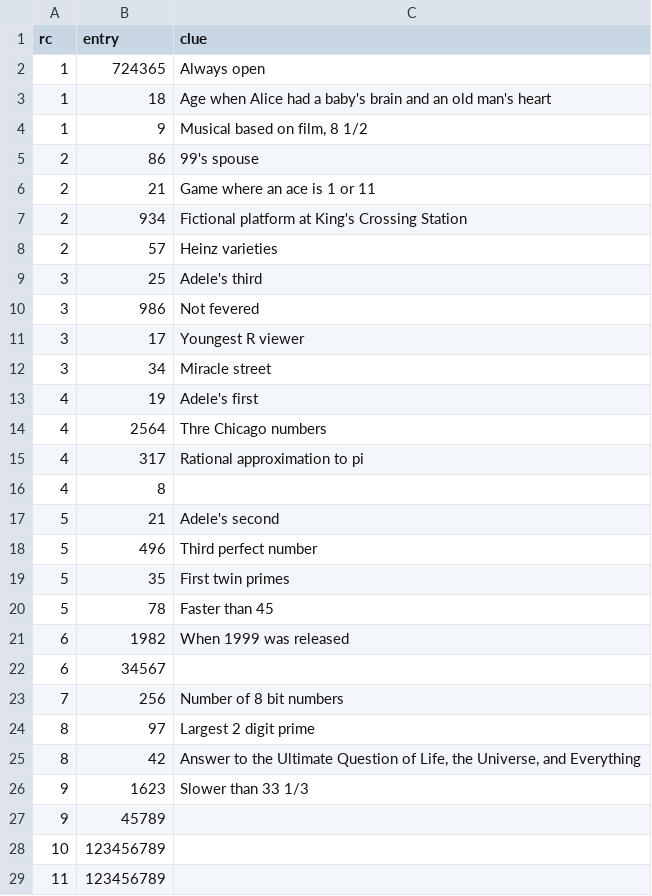
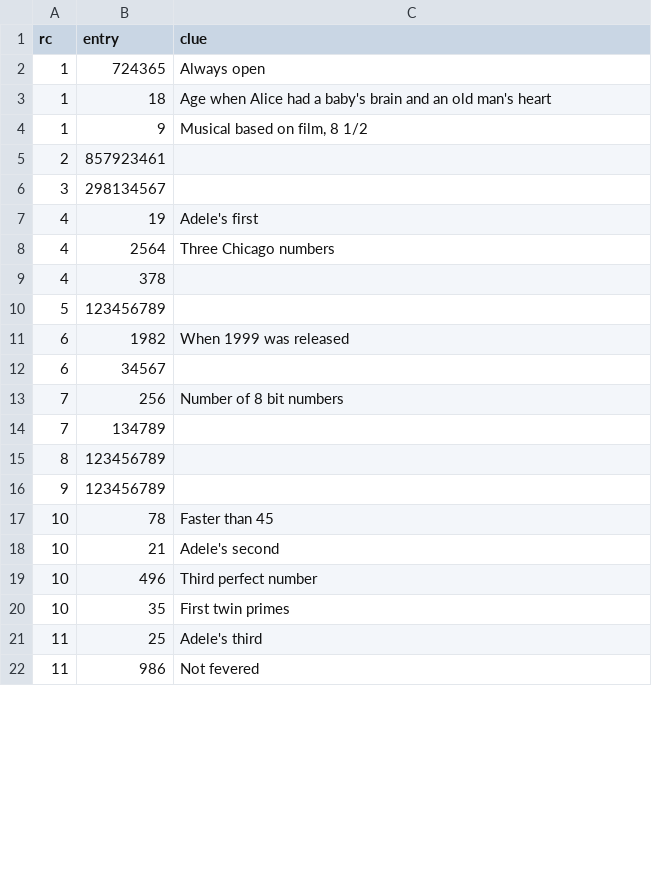
Before and after one commit to pmean/talks, a CSV file: sudoku/entries.csv, drawn as a sheet; only a part is shown; the diff covers the shown part only.

Commit message:
Summarized rows and columns in sudoku

```diff
--- a/sudoku/entries.csv
+++ b/sudoku/entries.csv
@@ -4,18 +4,8 @@
 1,9,"Musical based on film, 8 1/2"
-2,86,"99's spouse"
-2,21,"Game where an ace is 1 or 11"
-2,934, "Fictional platform at King's Crossing Station"
-2,57, "Heinz varieties"
-3,25,"Adele's third"
-3,986,"Not fevered"
-3,17,"Youngest R viewer"
-3,34,"Miracle street"
+2,857923461,""
+3,298134567,""
 4,19,"Adele's first"
-4,2564,"Thre Chicago numbers"
-4,317,"Rational approximation to pi"
-4,8,""
-5,21,"Adele's second"
-5,496,"Third perfect number"
-5,35,"First twin primes"
-5,78,"Faster than 45"
+4,2564,"Three Chicago numbers"
+4,378,""
+5,123456789,""
 6,1982,"When 1999 was released"
@@ -23,7 +13,10 @@
 7,256,"Number of 8 bit numbers"
-8,97,"Largest 2 digit prime"
-8,42,"Answer to the Ultimate Question of Life, the Universe, and Everything"
-9,1623,"Slower than 33 1/3"
-9,45789,""
-10,123456789,""
-11,123456789,""
+7,134789,""
+8,123456789,""
+9,123456789,""
+10,78,"Faster than 45"
+10,21,"Adele's second"
+10,496,"Third perfect number"
+10,35,"First twin primes"
+11,25,"Adele's third"
+11,986,"Not fevered"
```
Also changed, not shown: 9 added rows and 5 edited cells elsewhere in this file, 2 other files.
